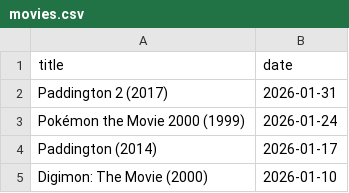
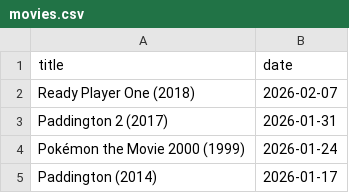
Before and after one commit to febog/mushu-movies, a CSV file: _data/movies.csv, drawn as a sheet; only a part is shown; the shorter side is filled out with more unchanged rows.

Commit message:
Update data

```diff
--- a/_data/movies.csv
+++ b/_data/movies.csv
@@ -1,2 +1,3 @@
 title,date
+Ready Player One (2018),2026-02-07
 Paddington 2 (2017),2026-01-31
```
